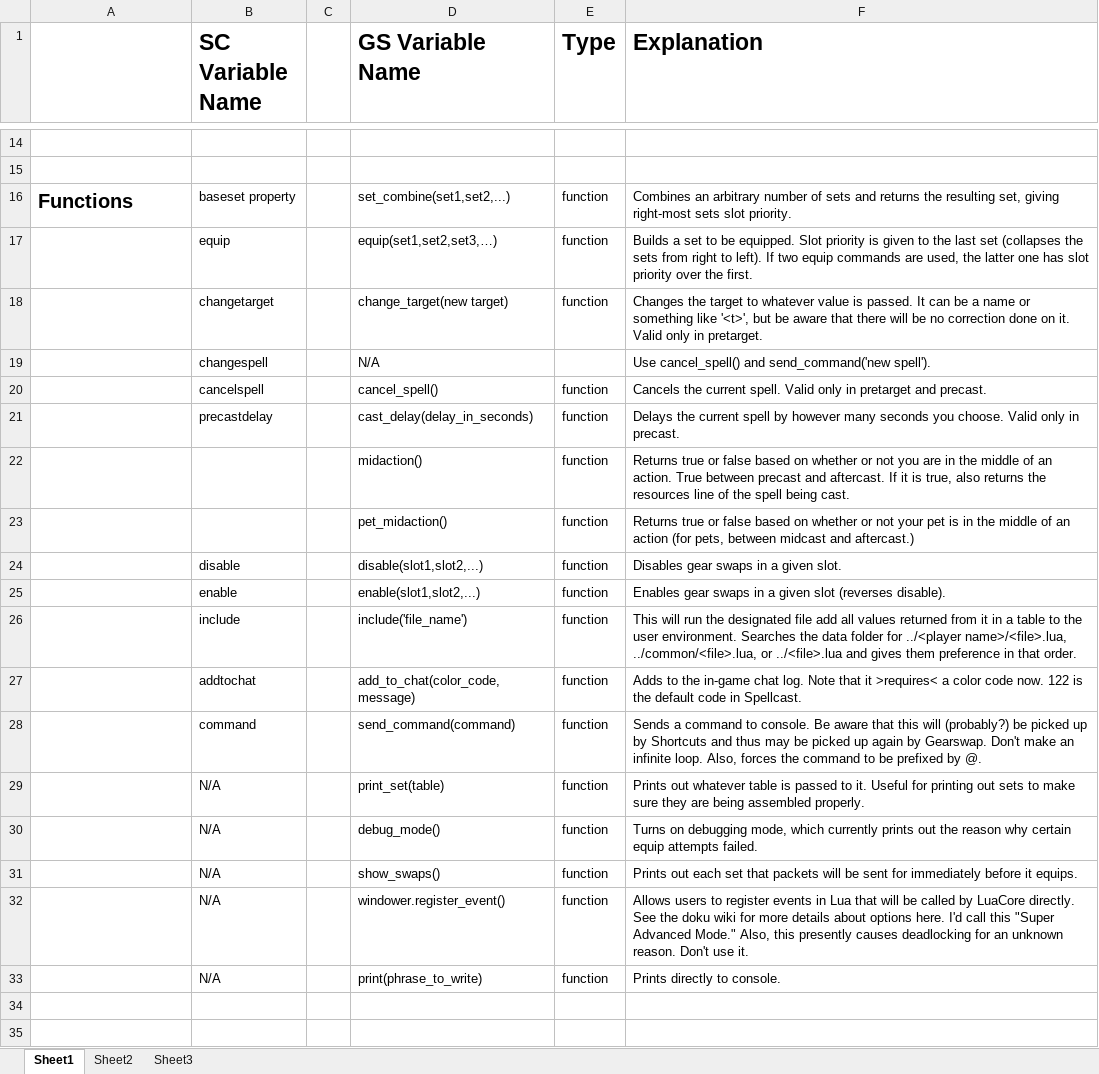
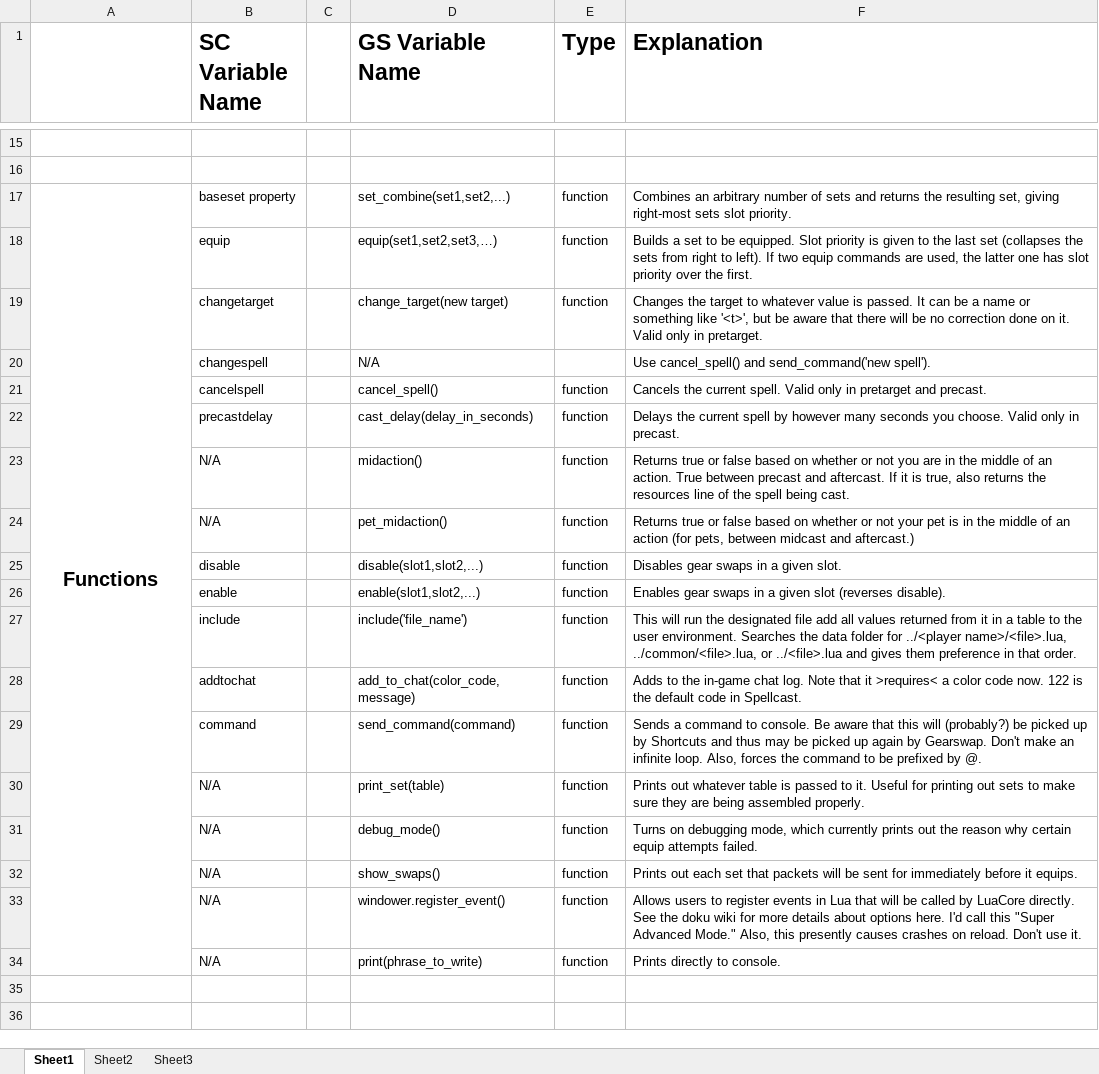
Before and after one commit to Windower/Lua, an Excel workbook: addons/GearSwap/beta_examples_and_information/Variables.xlsx, sheet Sheet1, drawn as a sheet; only a part is shown, gaps mark what is left out; values as stored, in another font and other column widths than the file's, no borders; addresses are those after the commit; the diff covers the shown part only; the diff names each change by its address in the sheet, - before the commit and + after, or states it on an @@ line.

```diff
--- a/addons/GearSwap/beta_examples_and_information/Variables.xlsx (sheet Sheet1)
+++ b/addons/GearSwap/beta_examples_and_information/Variables.xlsx (sheet Sheet1)
-A17 alignment: left
+A17 alignment: center
+A17:A34 merged
-B23:B24 (SC Variable Name): (empty)
+B23:B24 (SC Variable Name): N/A
-F33 (Explanation): …presently causes deadlocking for an unknown reason. Don't use…
+F33 (Explanation): …presently causes crashes on reload. Don't use…
```
Also changed, not shown: 1 added row and 6 edited cells elsewhere in this sheet, 8 other files.
